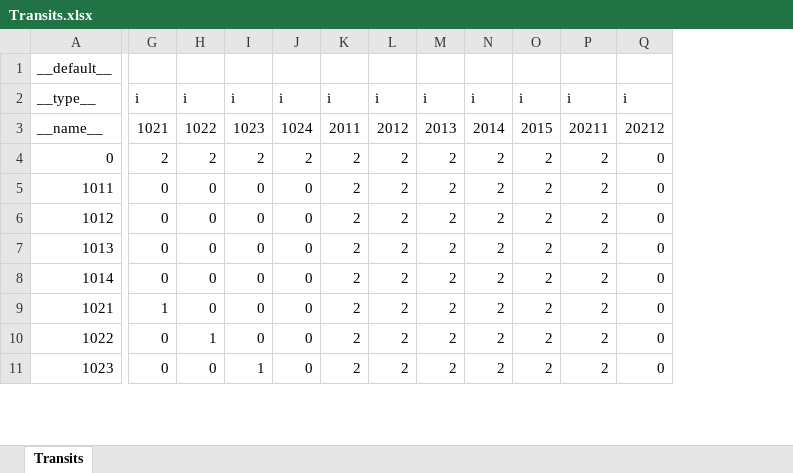
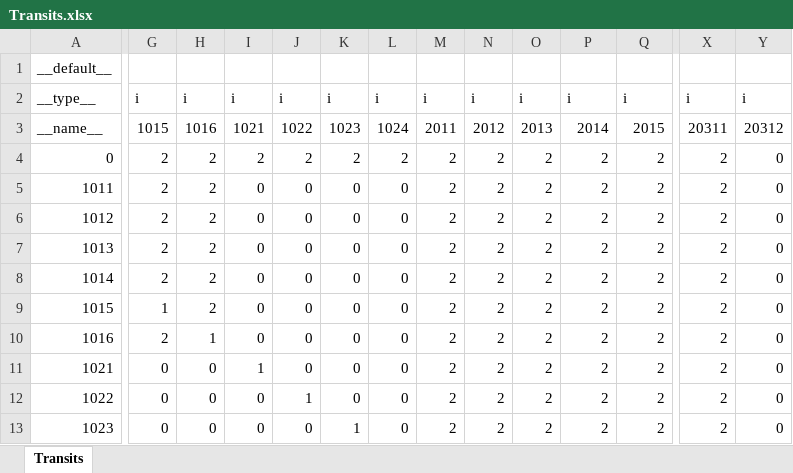
Before and after one commit to Aimoux/ExcelAndJSON, an Excel workbook: test1/Transits.xlsx, sheet Transits, drawn as a sheet; only a part is shown, gaps mark what is left out; values as stored, in another font and other column widths than the file's, no cell formats; addresses are those after the commit; rows hold the shown columns only; the diff covers the shown part only; the diff names each change by its address in the sheet, - before the commit and + after, or states it on an @@ line.

```diff
--- a/test1/Transits.xlsx (sheet Transits)
+++ b/test1/Transits.xlsx (sheet Transits)
+column X, rows 2-8: i | 20311 | 2 | 2 | 2 | 2 | 2; rows 11-13: all 2
+column Y, rows 2-8: i | 20312 | 0 | 0 | 0 | 0 | 0; rows 11-13: all 0
-G3: 1021
+G3: 1015
-H3: 1022
+H3: 1016
-I3: 1023
+I3: 1021
-J3: 1024
+J3: 1022
-K3: 2011
+K3: 1023
-L3: 2012
+L3: 1024
-M3: 2013
+M3: 2011
-N3: 2014
+N3: 2012
-O3: 2015
+O3: 2013
-P3: 20211
+P3: 2014
-Q3: 20212
+Q3: 2015
-Q4:Q8: 0
+Q4:Q8: 2
-G5:G8: 0
+G5:G8: 2
-H5:H8: 0
+H5:H8: 2
-K5:K8: 2
+K5:K8: 0
-L5:L8: 2
+L5:L8: 0
+row 9: 1015 | 1 | 2 | 0 | 0 | 0 | 0 | 2 | 2 | 2 | 2 | 2 | 2 | 0
+row 10: 1016 | 2 | 1 | 0 | 0 | 0 | 0 | 2 | 2 | 2 | 2 | 2 | 2 | 0
-G11: 1
+G11: 0
-I11: 0
+I11: 1
-K11:K12: 2
+K11:K12: 0
-L11:L13: 2
+L11:L13: 0
-Q11:Q13: 0
+Q11:Q13: 2
-H12: 1
+H12: 0
-J12: 0
+J12: 1
-I13: 1
+I13: 0
-K13: 2
+K13: 1
```
Also changed, not shown: 1 removed row and 17 edited cells elsewhere in this sheet, cell formats, test1/Animations.xlsx, test1/WeaponFrames.xlsx, 3 other files.
